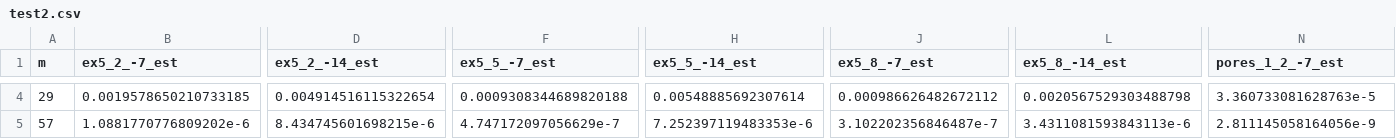
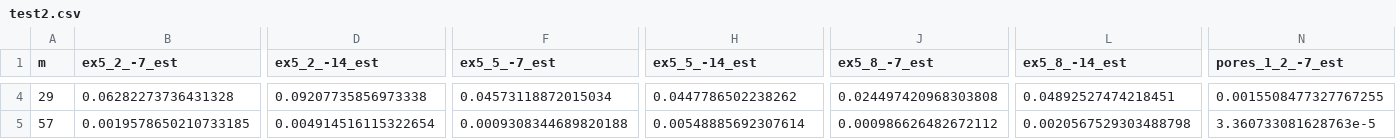
Before and after one commit to f-ttok/article-powmde, a CSV file: result/test2.csv, drawn as a sheet; only a part is shown, gaps mark what is left out; the diff covers the shown part only; the diff names each change by its address in the sheet, - before the commit and + after, or states it on an @@ line.

```diff
--- a/result/test2.csv
+++ b/result/test2.csv
-B4 (ex5_2_-7_est): 0.0019578650210733185
+B4 (ex5_2_-7_est): 0.06282273736431328
-D4 (ex5_2_-14_est): 0.004914516115322654
+D4 (ex5_2_-14_est): 0.09207735856973338
-F4 (ex5_5_-7_est): 0.0009308344689820188
+F4 (ex5_5_-7_est): 0.04573118872015034
-H4 (ex5_5_-14_est): 0.00548885692307614
+H4 (ex5_5_-14_est): 0.0447786502238262
-J4 (ex5_8_-7_est): 0.000986626482672112
+J4 (ex5_8_-7_est): 0.024497420968303808
-L4 (ex5_8_-14_est): 0.0020567529303488798
+L4 (ex5_8_-14_est): 0.04892527474218451
-N4 (pores_1_2_-7_est): 3.360733081628763e-5
+N4 (pores_1_2_-7_est): 0.0015508477327767255
-B5 (ex5_2_-7_est): 1.0881770776809202e-6
+B5 (ex5_2_-7_est): 0.0019578650210733185
-D5 (ex5_2_-14_est): 8.434745601698215e-6
+D5 (ex5_2_-14_est): 0.004914516115322654
-F5 (ex5_5_-7_est): 4.747172097056629e-7
+F5 (ex5_5_-7_est): 0.0009308344689820188
-H5 (ex5_5_-14_est): 7.252397119483353e-6
+H5 (ex5_5_-14_est): 0.00548885692307614
-J5 (ex5_8_-7_est): 3.102202356846487e-7
+J5 (ex5_8_-7_est): 0.000986626482672112
-L5 (ex5_8_-14_est): 3.4311081593843113e-6
+L5 (ex5_8_-14_est): 0.0020567529303488798
-N5 (pores_1_2_-7_est): 2.811145058164056e-9
+N5 (pores_1_2_-7_est): 3.360733081628763e-5
```
Also changed, not shown: 61 edited cells elsewhere in this file, result/test1.csv, result/test1_interval.csv, 7 other files.
